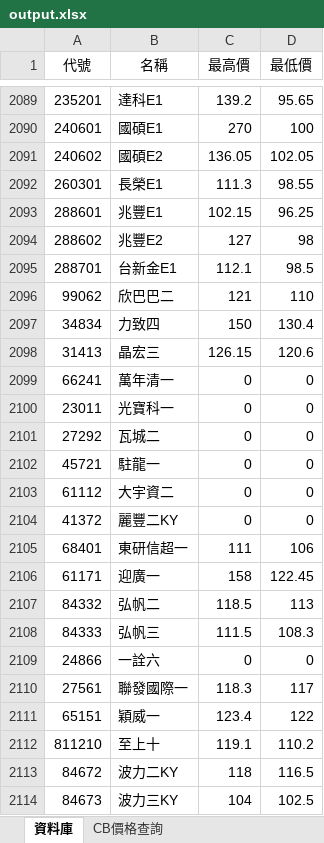
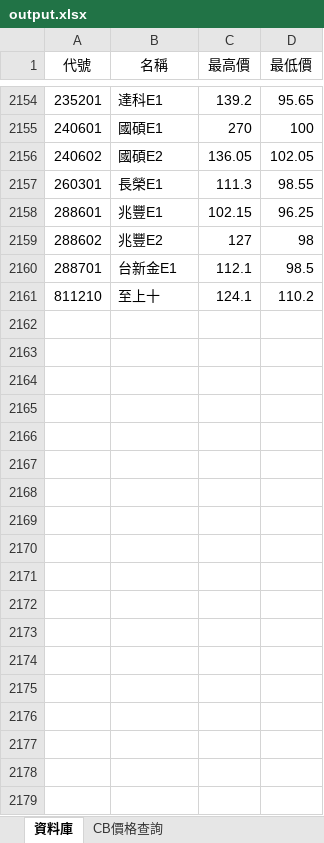
Before and after one commit to rexdashu168/cb168, an Excel workbook: output.xlsx, sheet 資料庫, drawn as a sheet; only a part is shown, gaps mark what is left out; values as stored, in another font and other column widths than the file's, no borders; removed rows and columns are numbered as before the commit, all else as after; the diff covers the shown part only; the diff names each change by its address in the sheet, - before the commit and + after, or states it on an @@ line.

Commit message:
20240630

```diff
--- a/output.xlsx (sheet 資料庫)
+++ b/output.xlsx (sheet 資料庫)
@@ row 2096 moved to row 2122: 99062 @@
-row 2097: 34834 | 力致四 | 150 | 130.4
-row 2098: 31413 | 晶宏三 | 126.15 | 120.6
@@ row 2099 moved to row 1851: 66241 @@
@@ row 2100 moved to row 263: 23011 @@
@@ row 2101 moved to row 544: 27292 @@
@@ row 2102 moved to row 1146: 45721 @@
@@ row 2103 moved to row 1473: 61112 @@
@@ row 2104 moved to row 1052: 41372 @@
-row 2105: 68401 | 東研信超一 | 111 | 106
-row 2106: 61171 | 迎廣一 | 158 | 122.45
-row 2107: 84332 | 弘帆二 | 118.5 | 113
-row 2108: 84333 | 弘帆三 | 111.5 | 108.3
@@ row 2109 moved to row 439: 24866 @@
-row 2110: 27561 | 聯發國際一 | 118.3 | 117
-row 2111: 65151 | 穎威一 | 123.4 | 122
-C2161 (最高價): 119.1
+C2161 (最高價): 124.1
-row 2113: 84672 | 波力二KY | 118 | 116.5
-row 2114: 84673 | 波力三KY | 104 | 102.5
```
Also changed, not shown: 21 added rows, 10 removed rows, 36 moved rows and 74 edited cells elsewhere in this sheet.
